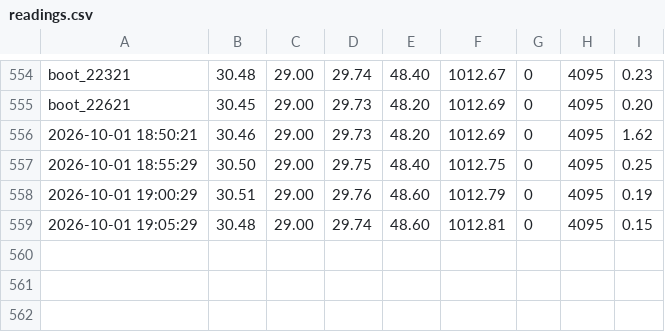
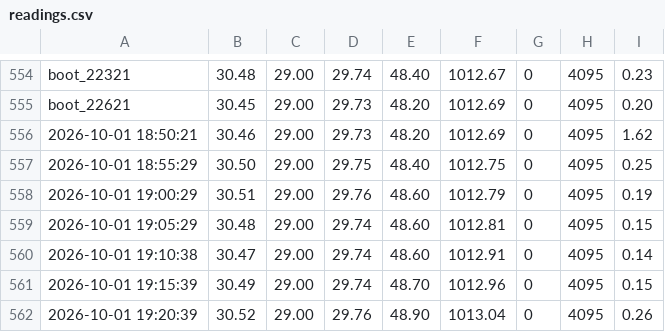
Before and after one commit to AdityaChopra18/Weather-station, a CSV file: data/readings.csv, drawn as a sheet; only a part is shown, gaps mark what is left out; the diff names each change by its address in the sheet, - before the commit and + after, or states it on an @@ line.

Commit message:
Weather update via Proxy

```diff
--- a/data/readings.csv
+++ b/data/readings.csv
+row 560: 2026-10-01 19:10:38 | 30.47 | 29.00 | 29.74 | 48.60 | 1012.91 | 0 | 4095 | 0.14
+row 561: 2026-10-01 19:15:39 | 30.49 | 29.00 | 29.74 | 48.70 | 1012.96 | 0 | 4095 | 0.15
+row 562: 2026-10-01 19:20:39 | 30.52 | 29.00 | 29.76 | 48.90 | 1013.04 | 0 | 4095 | 0.26
```
